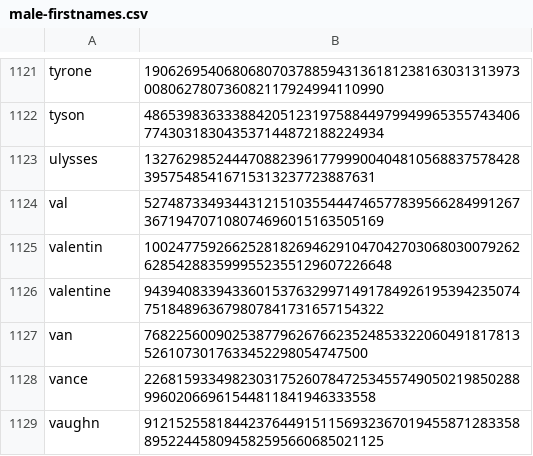
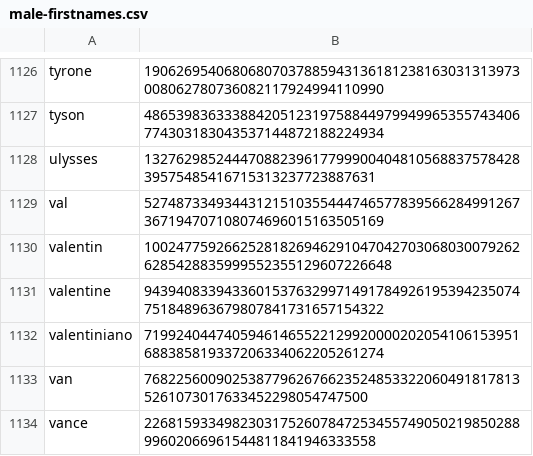
Before and after one commit to Zimtente/ens-collections, a CSV file: collections/male-firstnames.csv, drawn as a sheet; only a part is shown, gaps mark what is left out; the shorter side is filled out with more unchanged rows; the diff covers the shown part only; the diff names each change by its address in the sheet, - before the commit and + after, or states it on an @@ line.

```diff
--- a/collections/male-firstnames.csv
+++ b/collections/male-firstnames.csv
+row 1132: valentiniano | 71992404474059461465522129920000202054106153951688385819337206334062205261274
```
Also changed, not shown: 5 added rows elsewhere in this file.
